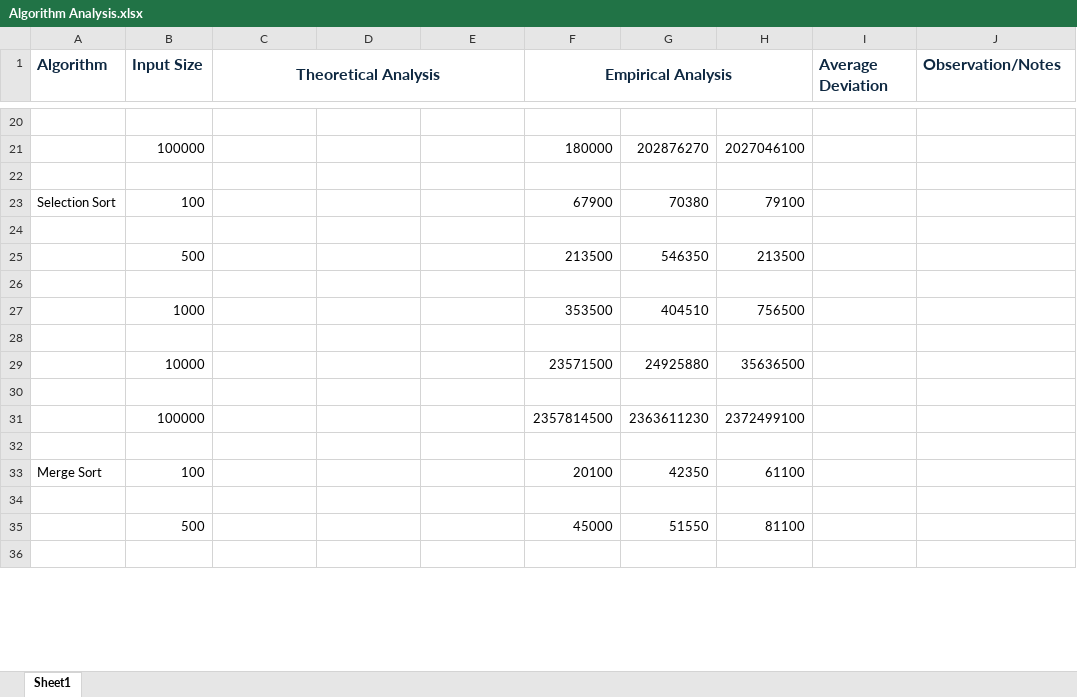
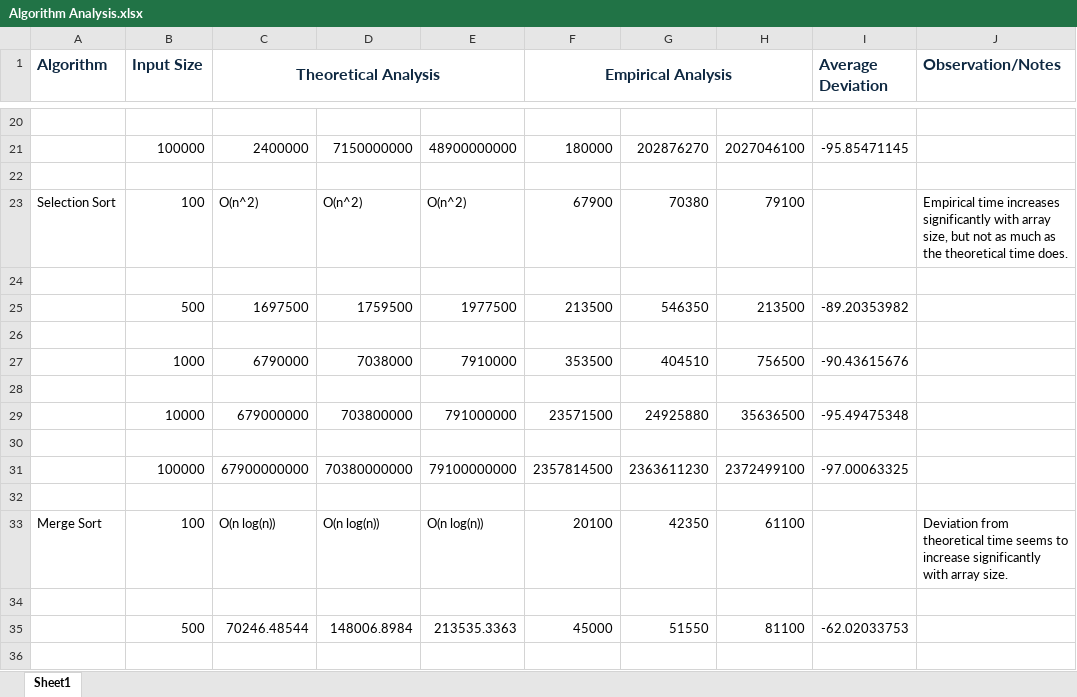
Before and after one commit to TristanBGithub/cybernetic-organs-system, an Excel workbook: Algorithm Analysis.xlsx, sheet Sheet1, drawn as a sheet; only a part is shown, gaps mark what is left out; values as stored, in another font and other column widths than the file's, no borders; the diff covers the shown part only; the diff names each change by its address in the sheet, - before the commit and + after, or states it on an @@ line.

```diff
--- a/Algorithm Analysis.xlsx (sheet Sheet1)
+++ b/Algorithm Analysis.xlsx (sheet Sheet1)
-C21 (Theoretical Analysis): (empty)
+C21 (Theoretical Analysis): 2400000
-D21: (empty)
+D21: 7150000000
-E21: (empty)
+E21: 48900000000
-I21 (Average Deviation): (empty)
+I21 (Average Deviation): -95.85471145
-C23 (Theoretical Analysis): (empty)
+C23 (Theoretical Analysis): O(n^2)
-D23: (empty)
+D23: O(n^2)
-E23: (empty)
+E23: O(n^2)
-J23 (Observation/Notes): (empty)
+J23 (Observation/Notes): Empirical time increases significantly with array size, but not as much as the theoretical time does.
-C25 (Theoretical Analysis): (empty)
+C25 (Theoretical Analysis): 1697500
-D25: (empty)
+D25: 1759500
-E25: (empty)
+E25: 1977500
-I25 (Average Deviation): (empty)
+I25 (Average Deviation): -89.20353982
-C27 (Theoretical Analysis): (empty)
+C27 (Theoretical Analysis): 6790000
-D27: (empty)
+D27: 7038000
-E27: (empty)
+E27: 7910000
-I27 (Average Deviation): (empty)
+I27 (Average Deviation): -90.43615676
-C29 (Theoretical Analysis): (empty)
+C29 (Theoretical Analysis): 679000000
-D29: (empty)
+D29: 703800000
-E29: (empty)
+E29: 791000000
-I29 (Average Deviation): (empty)
+I29 (Average Deviation): -95.49475348
-C31 (Theoretical Analysis): (empty)
+C31 (Theoretical Analysis): 67900000000
-D31: (empty)
+D31: 70380000000
-E31: (empty)
+E31: 79100000000
-I31 (Average Deviation): (empty)
+I31 (Average Deviation): -97.00063325
-C33 (Theoretical Analysis): (empty)
+C33 (Theoretical Analysis): O(n log(n))
-D33: (empty)
+D33: O(n log(n))
-E33: (empty)
+E33: O(n log(n))
-J33 (Observation/Notes): (empty)
+J33 (Observation/Notes): Deviation from theoretical time seems to increase significantly with array size.
-C35 (Theoretical Analysis): (empty)
+C35 (Theoretical Analysis): 70246.48544
-D35: (empty)
+D35: 148006.8984
-E35: (empty)
+E35: 213535.3363
-I35 (Average Deviation): (empty)
+I35 (Average Deviation): -62.02033753
```
Also changed, not shown: 84 edited cells elsewhere in this sheet.
